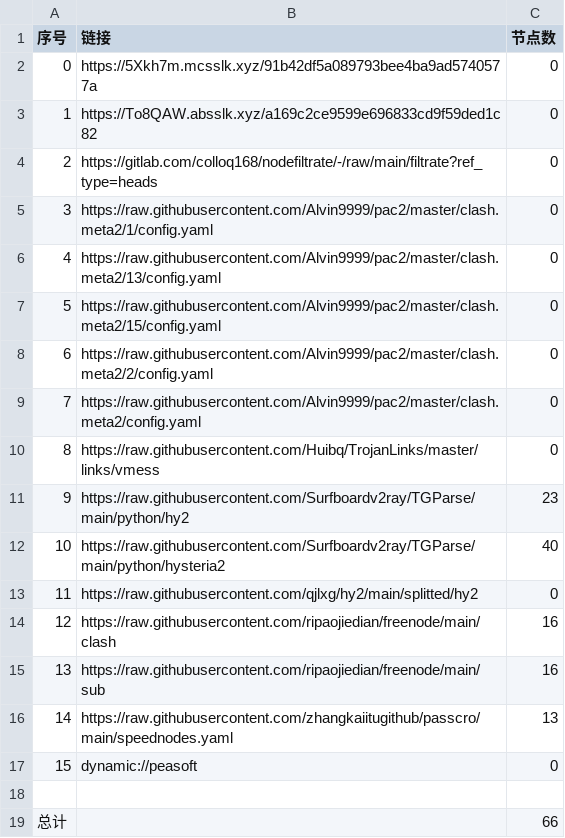
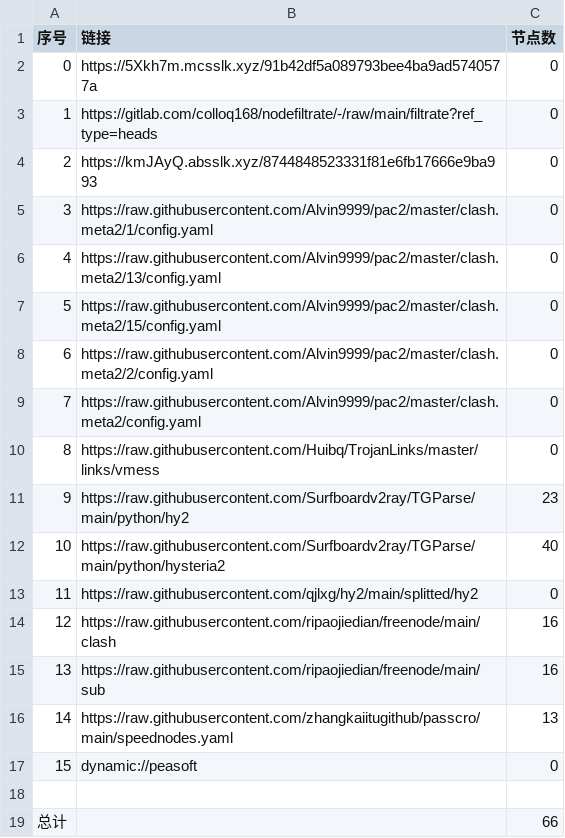
Before and after one commit to wjs-529/AutoMergePublicNodes, a CSV file: list_result.csv, drawn as a sheet.

```diff
--- a/list_result.csv
+++ b/list_result.csv
@@ -2,4 +2,4 @@
 0,https://5Xkh7m.mcsslk.xyz/91b42df5a089793bee4ba9ad5740577a,0
-1,https://To8QAW.absslk.xyz/a169c2ce9599e696833cd9f59ded1c82,0
-2,https://gitlab.com/colloq168/nodefiltrate/-/raw/main/filtrate?ref_type=heads,0
+1,https://gitlab.com/colloq168/nodefiltrate/-/raw/main/filtrate?ref_type=heads,0
+2,https://kmJAyQ.absslk.xyz/8744848523331f81e6fb17666e9ba993,0
 3,https://raw.githubusercontent.com/Alvin9999/pac2/master/clash.meta2/1/config.yaml,0
```
Also changed, not shown: 3 other files.
